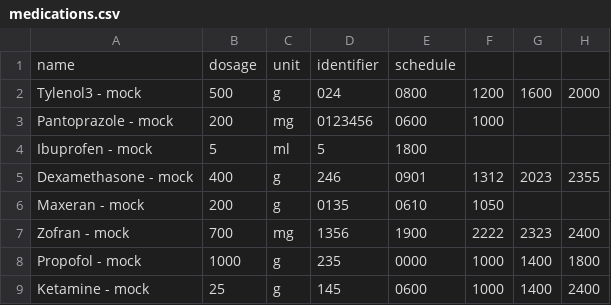
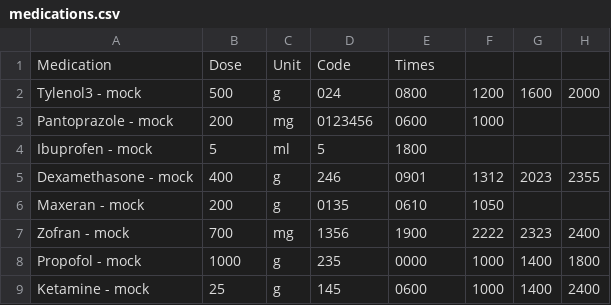
Before and after one commit to RaySandhu/e-BubblePack, a CSV file: src/application/medications.csv, drawn as a sheet; removed rows and columns are numbered as before the commit, all else as after; the diff names each change by its address in the sheet, - before the commit and + after, or states it on an @@ line.

Commit message:
Update medications.csv

```diff
--- a/src/application/medications.csv
+++ b/src/application/medications.csv
-row 1: name | dosage | unit | identifier | schedule
+row 1: Medication | Dose | Unit | Code | Times
```
